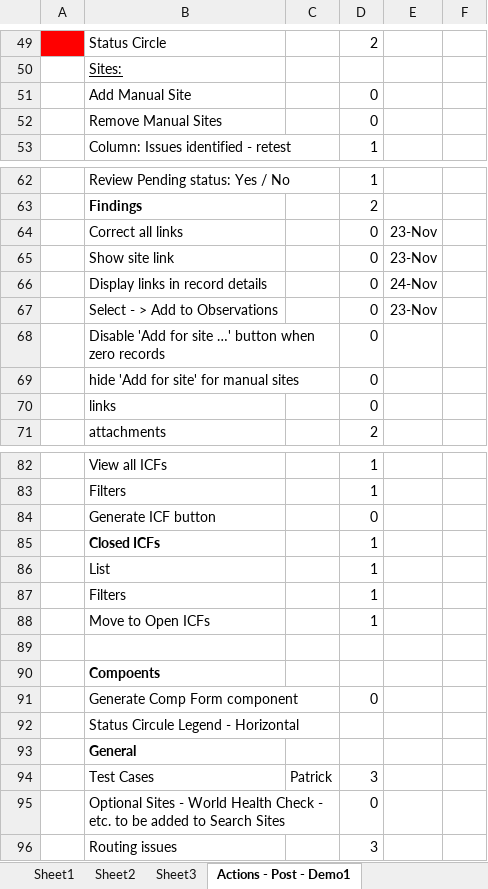
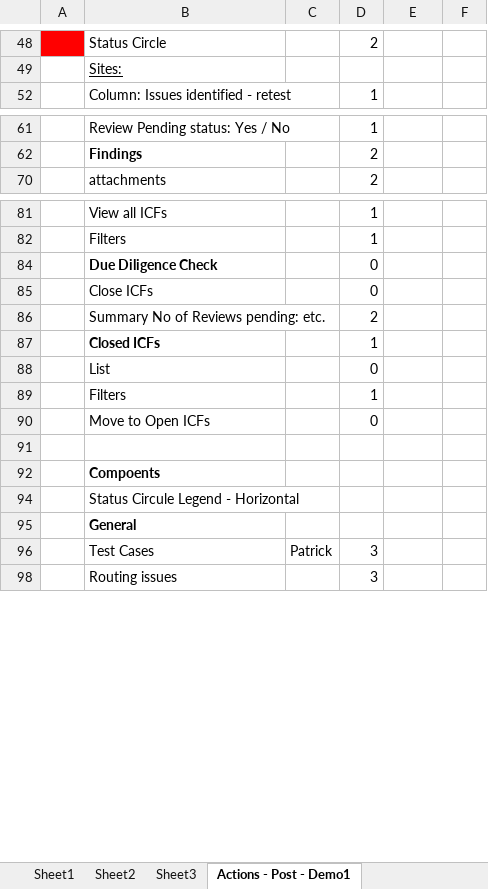
Before and after one commit to patricktaur/icon-ddas, an Excel workbook: Documents/Technical/ProjectPlan-Internal.xlsx, sheet Actions - Post - Demo1, drawn as a sheet; only a part is shown, gaps mark what is left out; values as stored, in another font and other column widths than the file's, no borders; removed rows and columns are numbered as before the commit, all else as after; the diff covers the shown part only; the diff names each change by its address in the sheet, - before the commit and + after, or states it on an @@ line.

```diff
--- a/Documents/Technical/ProjectPlan-Internal.xlsx (sheet Actions - Post - Demo1)
+++ b/Documents/Technical/ProjectPlan-Internal.xlsx (sheet Actions - Post - Demo1)
@@ row 51 hidden:  | Add Manual Site |  | 0 @@
@@ row 52 hidden:  | Remove Manual Sites |  | 0 @@
@@ row 64 hidden:  | Correct all links |  | 0 | 23-Nov @@
@@ row 65 hidden:  | Show site link |  | 0 | 23-Nov @@
@@ row 66 hidden:  | Display links in record details |  | 0 | 24-Nov @@
@@ row 67 hidden:  | Select - > Add to Observations |  | 0 | 23-Nov @@
@@ row 68 hidden:  | Disable 'Add for site …' button when zero records |  | 0 @@
@@ row 69 hidden:  | hide 'Add for site' for manual sites |  | 0 @@
@@ row 70 hidden:  | links |  | 0 @@
-B84: Generate ICF button
+B84: Due Diligence Check
-B84 bold: off
+B84 bold: on
+row 85:  | Close ICFs |  | 0
+row 86:  | Summary No of Reviews pending: etc. |  | 2
-D88: 1
+D88: 0
-D90: 1
+D90: 0
@@ row 91 hidden:  | Generate Comp Form component |  | 0 @@
@@ row 95 hidden:  | Optional Sites - World Health Check - etc. to be added to Search Sites |  | 0 @@
```
Also changed, not shown: 1 removed row, 16 hidden or unhidden rows, 4 edited cells and cell formats elsewhere in this sheet, 3 other files.
